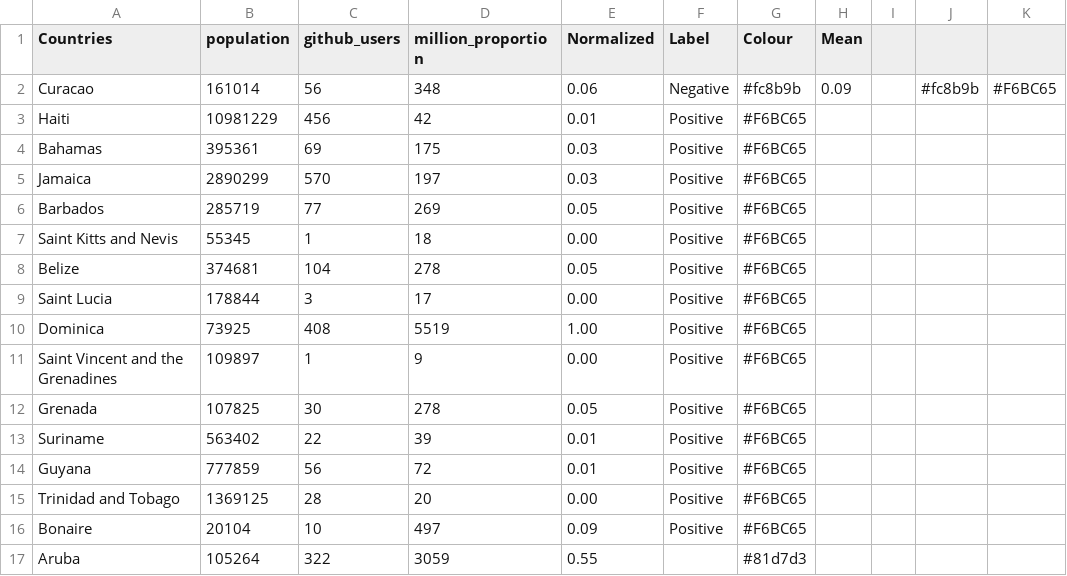
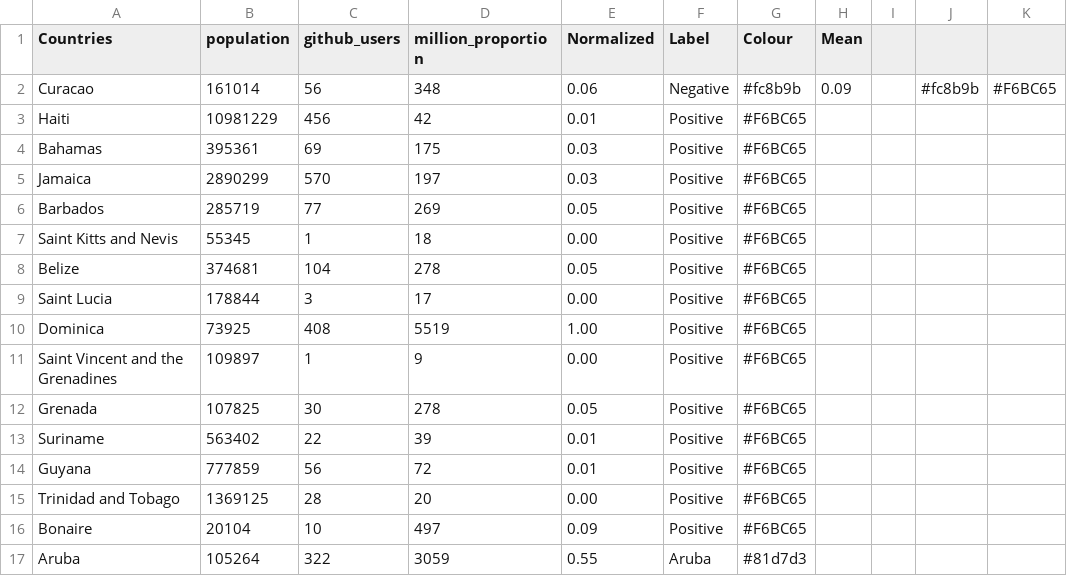
Before and after one commit to rendell/futura, a CSV file: gh_data.csv, drawn as a sheet.

Commit message:
Add files via upload

```diff
--- a/gh_data.csv
+++ b/gh_data.csv
@@ -16,2 +16,2 @@ Trinidad and Tobago,1369125,28,20,0.00,Positive,#F6BC65,,,,
 Bonaire,20104,10,497,0.09,Positive,#F6BC65,,,,
-Aruba,105264,322,3059,0.55,,#81d7d3,,,,
+Aruba,105264,322,3059,0.55,Aruba,#81d7d3,,,,
```
